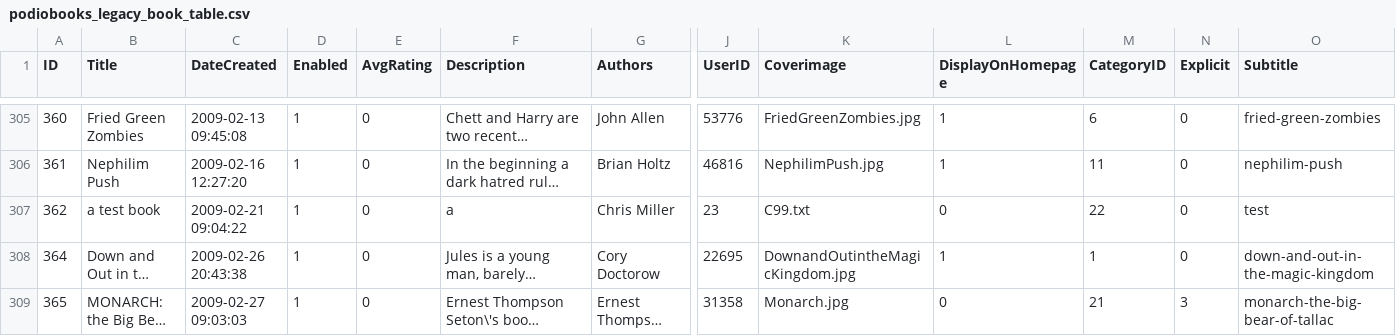
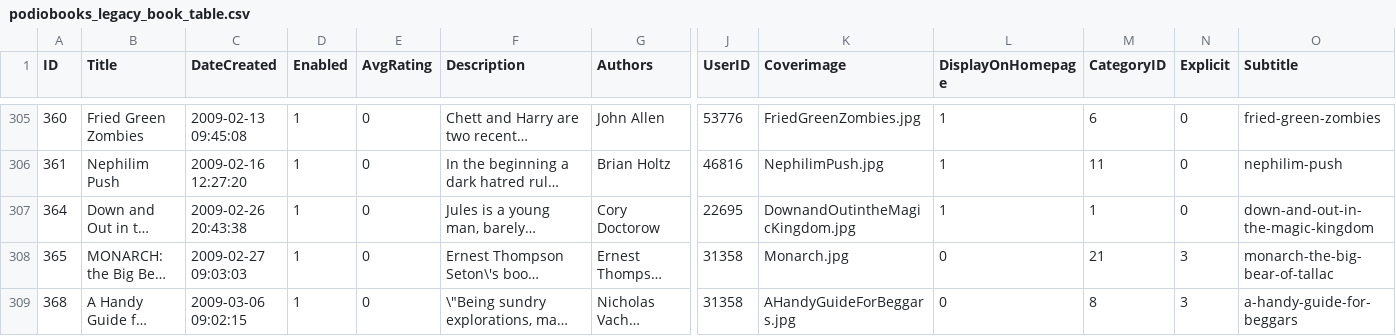
Before and after one commit to podiobooks/podiobooks, a CSV file: dbscripts/podiobooks_legacy_book_table.csv, drawn as a sheet; only a part is shown, gaps mark what is left out; the shorter side is filled out with more unchanged rows; long unchanged cells end in …; rows hold the shown columns only; the diff names each change by its address in the sheet, - before the commit and + after, or states it on an @@ line.

Commit message:
Removed another test book.

```diff
--- a/dbscripts/podiobooks_legacy_book_table.csv
+++ b/dbscripts/podiobooks_legacy_book_table.csv
-row 307: 362 | a test book | 2009-02-21 09:04:22 | 1 | 0 | a | Chris Miller | 23 | C99.txt | 0 | 22 | 0 | test
```
